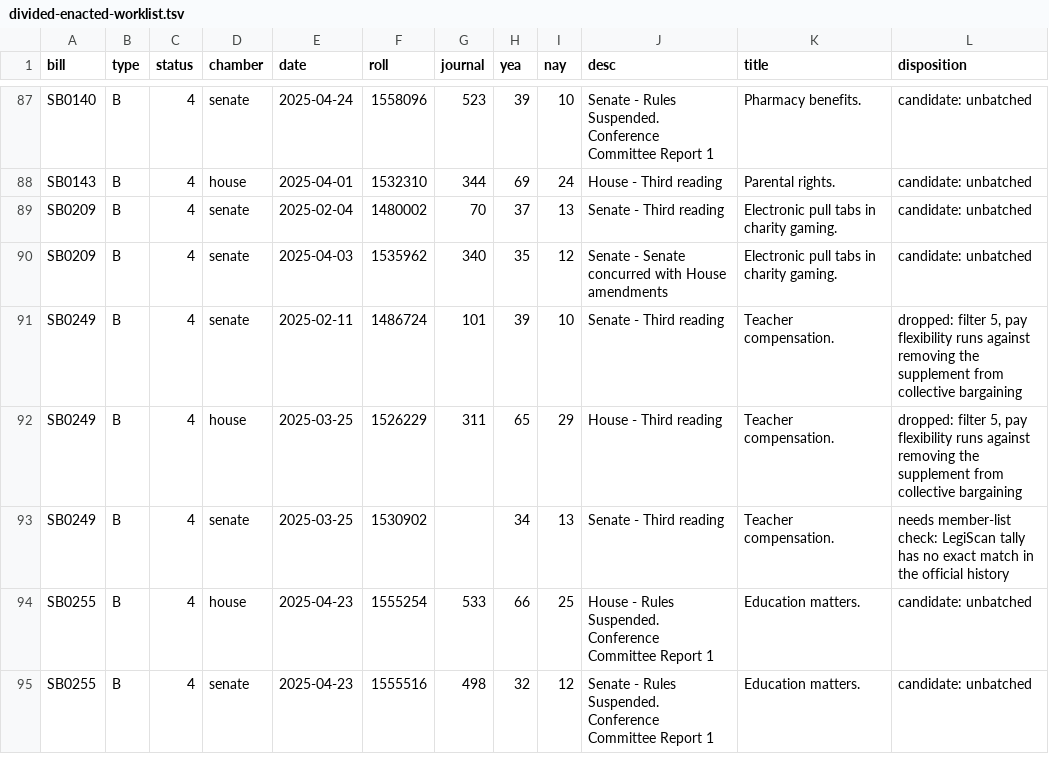
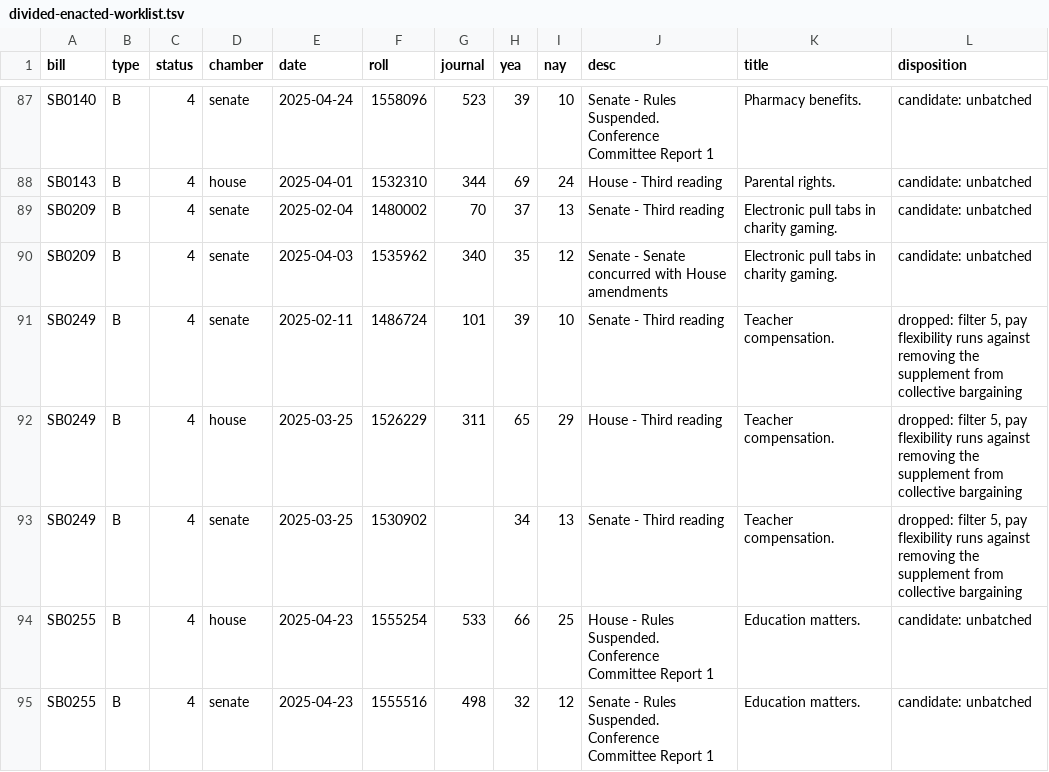
Before and after one commit to shu1513/voteapp, a TSV file: backend/evidence/rollcall/legiscan-in-2143/survey/divided-enacted-worklist.tsv, drawn as a sheet; only a part is shown, gaps mark what is left out.

```diff
--- a/backend/evidence/rollcall/legiscan-in-2143/survey/divided-enacted-worklist.tsv
+++ b/backend/evidence/rollcall/legiscan-in-2143/survey/divided-enacted-worklist.tsv
@@ -92,3 +92,3 @@ SB0249	B	4	senate	2025-02-11	1486724	101	39	10	Senate - Third reading	Teacher co
 SB0249	B	4	house	2025-03-25	1526229	311	65	29	House - Third reading	Teacher compensation.	dropped: filter 5, pay flexibility runs against removing the supplement from collective bargaining
-SB0249	B	4	senate	2025-03-25	1530902		34	13	Senate - Third reading	Teacher compensation.	needs member-list check: LegiScan tally has no exact match in the official history
+SB0249	B	4	senate	2025-03-25	1530902		34	13	Senate - Third reading	Teacher compensation.	dropped: filter 5, pay flexibility runs against removing the supplement from collective bargaining
 SB0255	B	4	house	2025-04-23	1555254	533	66	25	House - Rules Suspended. Conference Committee Report 1	Education matters.	candidate: unbatched
```
Also changed, not shown: 4 other files.
